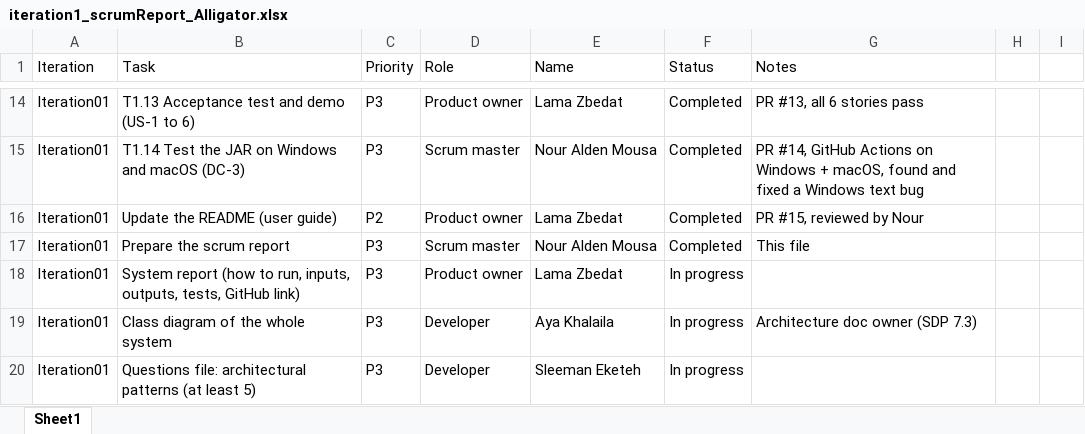
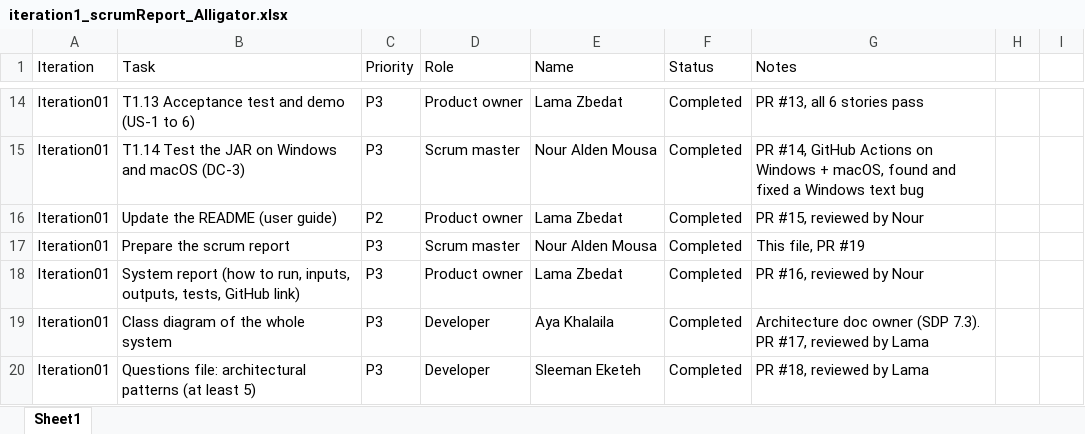
Before and after one commit to b14ckPanther/Ludo_Alligator, an Excel workbook: docs/iteration1/iteration1_scrumReport_Alligator.xlsx, sheet Sheet1, drawn as a sheet; only a part is shown, gaps mark what is left out; values as stored, in another font and other column widths than the file's, no borders; table styles not drawn; the diff names each change by its address in the sheet, - before the commit and + after, or states it on an @@ line.

Commit message:
Mark the report, class diagram and questions as completed

```diff
--- a/docs/iteration1/iteration1_scrumReport_Alligator.xlsx (sheet Sheet1)
+++ b/docs/iteration1/iteration1_scrumReport_Alligator.xlsx (sheet Sheet1)
-G17 (Notes): This file
+G17 (Notes): This file, PR #19
-F18:F20 (Status): In progress
+F18:F20 (Status): Completed
-G18 (Notes): (empty)
+G18 (Notes): PR #16, reviewed by Nour
-G19 (Notes): Architecture doc owner (SDP 7.3)
+G19 (Notes): Architecture doc owner (SDP 7.3). PR #17, reviewed by Lama
-G20 (Notes): (empty)
+G20 (Notes): PR #18, reviewed by Lama
```
